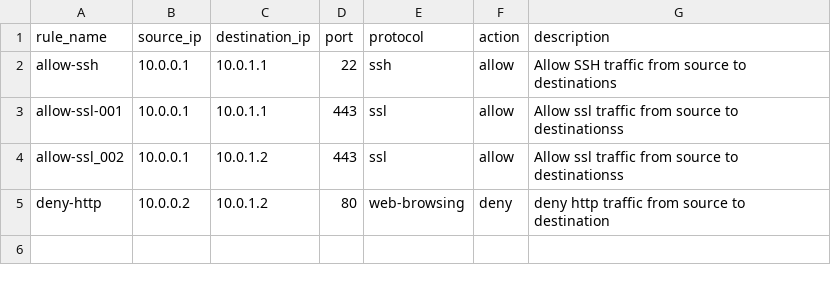
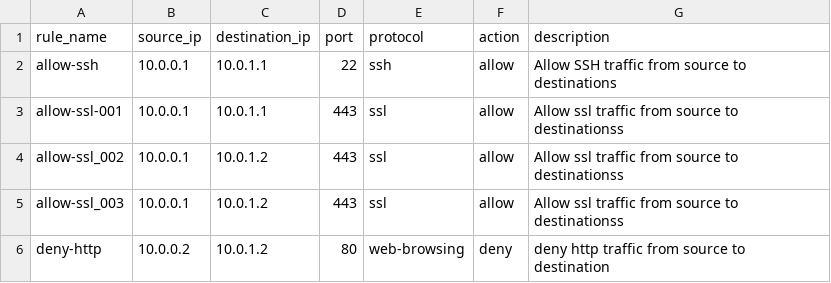
Before and after one commit to Starkiller283/terraform-csv-firewall, a CSV file: rules.csv, drawn as a sheet.

Commit message:
Update rules.csv

```diff
--- a/rules.csv
+++ b/rules.csv
@@ -4,2 +4,3 @@ allow-ssl-001,10.0.0.1,10.0.1.1,443,ssl,allow,Allow ssl traffic from source to d
 allow-ssl_002,10.0.0.1,10.0.1.2,443,ssl,allow,Allow ssl traffic from source to destinationss
+allow-ssl_003,10.0.0.1,10.0.1.2,443,ssl,allow,Allow ssl traffic from source to destinationss
 deny-http,10.0.0.2,10.0.1.2,80,web-browsing,deny,deny http traffic from source to destination
```
